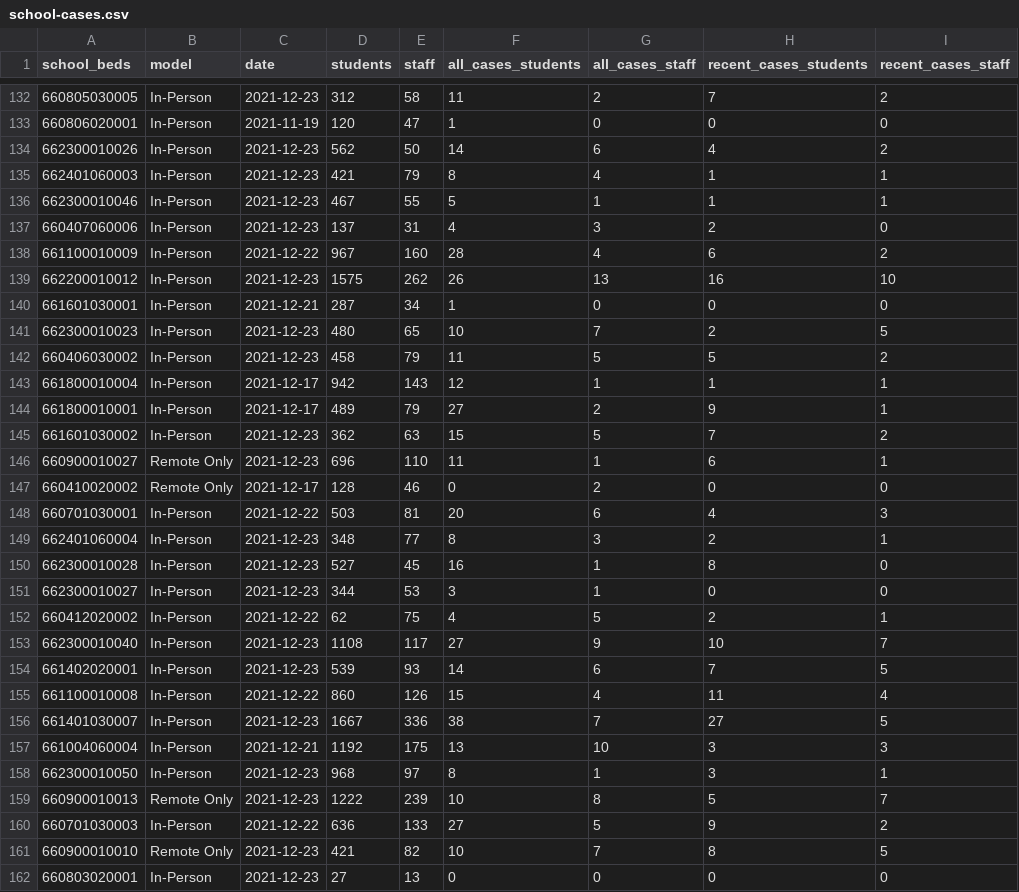
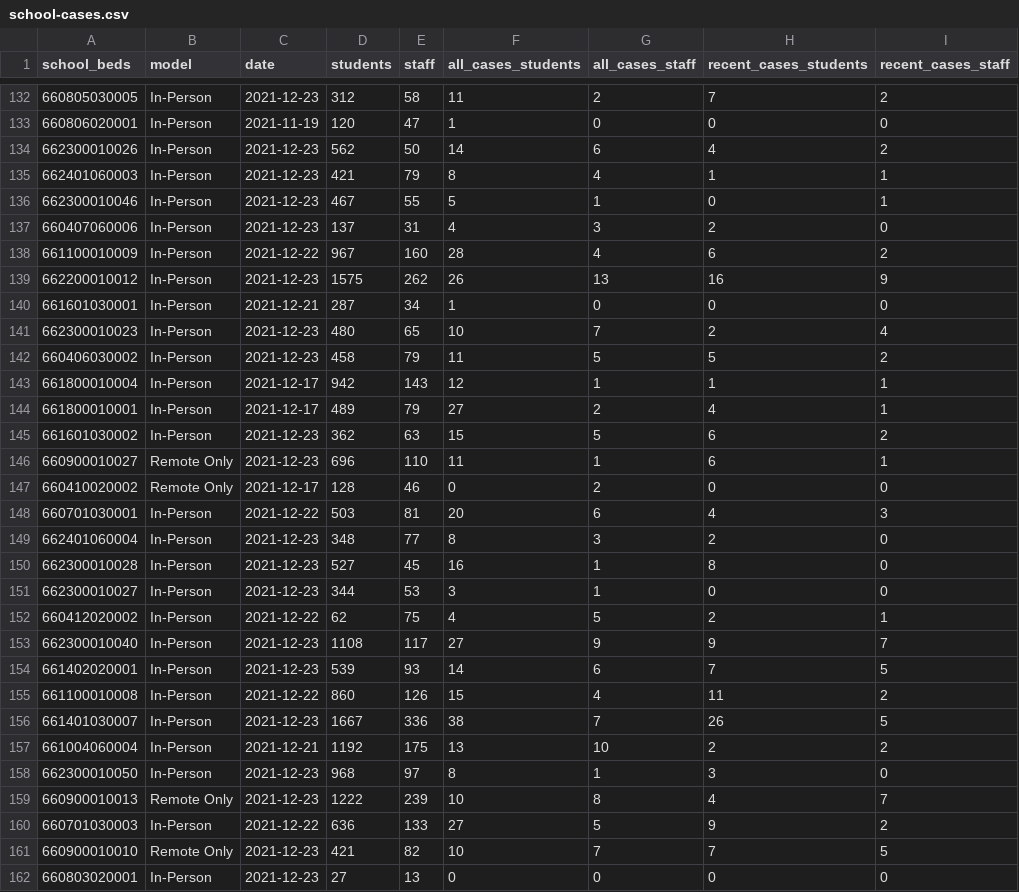
Before and after one commit to mfherman/westchester-covid, a CSV file: data/school-cases.csv, drawn as a sheet; only a part is shown, gaps mark what is left out; the diff covers the shown part only.

```diff
--- a/data/school-cases.csv
+++ b/data/school-cases.csv
@@ -135,12 +135,12 @@ school_beds,model,date,students,staff,all_cases_students,all_cases_staff,recent_
 662401060003,In-Person,2021-12-23,421,79,8,4,1,1
-662300010046,In-Person,2021-12-23,467,55,5,1,1,1
+662300010046,In-Person,2021-12-23,467,55,5,1,0,1
 660407060006,In-Person,2021-12-23,137,31,4,3,2,0
 661100010009,In-Person,2021-12-22,967,160,28,4,6,2
-662200010012,In-Person,2021-12-23,1575,262,26,13,16,10
+662200010012,In-Person,2021-12-23,1575,262,26,13,16,9
 661601030001,In-Person,2021-12-21,287,34,1,0,0,0
-662300010023,In-Person,2021-12-23,480,65,10,7,2,5
+662300010023,In-Person,2021-12-23,480,65,10,7,2,4
 660406030002,In-Person,2021-12-23,458,79,11,5,5,2
 661800010004,In-Person,2021-12-17,942,143,12,1,1,1
-661800010001,In-Person,2021-12-17,489,79,27,2,9,1
-661601030002,In-Person,2021-12-23,362,63,15,5,7,2
+661800010001,In-Person,2021-12-17,489,79,27,2,4,1
+661601030002,In-Person,2021-12-23,362,63,15,5,6,2
 660900010027,Remote Only,2021-12-23,696,110,11,1,6,1
@@ -148,3 +148,3 @@ school_beds,model,date,students,staff,all_cases_students,all_cases_staff,recent_
 660701030001,In-Person,2021-12-22,503,81,20,6,4,3
-662401060004,In-Person,2021-12-23,348,77,8,3,2,1
+662401060004,In-Person,2021-12-23,348,77,8,3,2,0
 662300010028,In-Person,2021-12-23,527,45,16,1,8,0
@@ -152,11 +152,11 @@ school_beds,model,date,students,staff,all_cases_students,all_cases_staff,recent_
 660412020002,In-Person,2021-12-22,62,75,4,5,2,1
-662300010040,In-Person,2021-12-23,1108,117,27,9,10,7
+662300010040,In-Person,2021-12-23,1108,117,27,9,9,7
 661402020001,In-Person,2021-12-23,539,93,14,6,7,5
-661100010008,In-Person,2021-12-22,860,126,15,4,11,4
-661401030007,In-Person,2021-12-23,1667,336,38,7,27,5
-661004060004,In-Person,2021-12-21,1192,175,13,10,3,3
-662300010050,In-Person,2021-12-23,968,97,8,1,3,1
-660900010013,Remote Only,2021-12-23,1222,239,10,8,5,7
+661100010008,In-Person,2021-12-22,860,126,15,4,11,2
+661401030007,In-Person,2021-12-23,1667,336,38,7,26,5
+661004060004,In-Person,2021-12-21,1192,175,13,10,2,2
+662300010050,In-Person,2021-12-23,968,97,8,1,3,0
+660900010013,Remote Only,2021-12-23,1222,239,10,8,4,7
 660701030003,In-Person,2021-12-22,636,133,27,5,9,2
-660900010010,Remote Only,2021-12-23,421,82,10,7,8,5
+660900010010,Remote Only,2021-12-23,421,82,10,7,7,5
 660803020001,In-Person,2021-12-23,27,13,0,0,0,0
```
Also changed, not shown: 145 edited cells elsewhere in this file, data/county-cases-deaths-nyt.csv, data/county-cases-tests-nys.csv, 12 other files.
